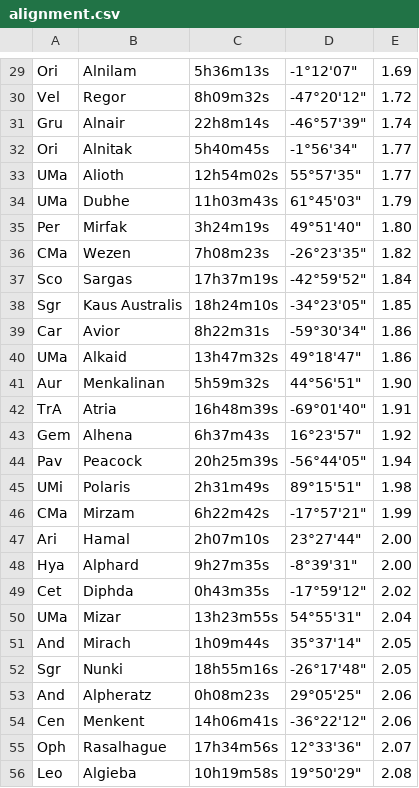
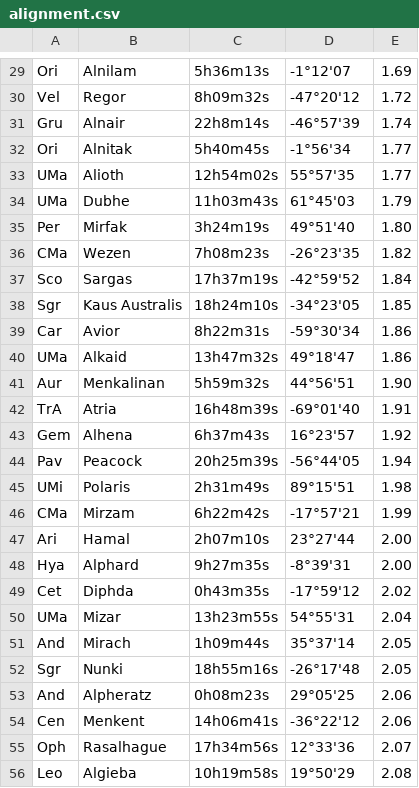
Before and after one commit to Phobos2350/DobDSC, a CSV file: data/alignment.csv, drawn as a sheet; only a part is shown, gaps mark what is left out; the diff covers the shown part only; the diff names each change by its address in the sheet, - before the commit and + after, or states it on an @@ line.

```diff
--- a/data/alignment.csv
+++ b/data/alignment.csv
-D29: -1°12'07"
+D29: -1°12'07
-D30: -47°20'12"
+D30: -47°20'12
-D31: -46°57'39"
+D31: -46°57'39
-D32: -1°56'34"
+D32: -1°56'34
-D33: 55°57'35"
+D33: 55°57'35
-D34: 61°45'03"
+D34: 61°45'03
-D35: 49°51'40"
+D35: 49°51'40
-D36: -26°23'35"
+D36: -26°23'35
-D37: -42°59'52"
+D37: -42°59'52
-D38: -34°23'05"
+D38: -34°23'05
-D39: -59°30'34"
+D39: -59°30'34
-D40: 49°18'47"
+D40: 49°18'47
-D41: 44°56'51"
+D41: 44°56'51
-D42: -69°01'40"
+D42: -69°01'40
-D43: 16°23'57"
+D43: 16°23'57
-D44: -56°44'05"
+D44: -56°44'05
-D45: 89°15'51"
+D45: 89°15'51
-D46: -17°57'21"
+D46: -17°57'21
-D47: 23°27'44"
+D47: 23°27'44
-D48: -8°39'31"
+D48: -8°39'31
-D49: -17°59'12"
+D49: -17°59'12
-D50: 54°55'31"
+D50: 54°55'31
-D51: 35°37'14"
+D51: 35°37'14
-D52: -26°17'48"
+D52: -26°17'48
-D53: 29°05'25"
+D53: 29°05'25
-D54: -36°22'12"
+D54: -36°22'12
-D55: 12°33'36"
+D55: 12°33'36
-D56: 19°50'29"
+D56: 19°50'29
```
Also changed, not shown: 72 edited cells elsewhere in this file, data/treasure.csv.
